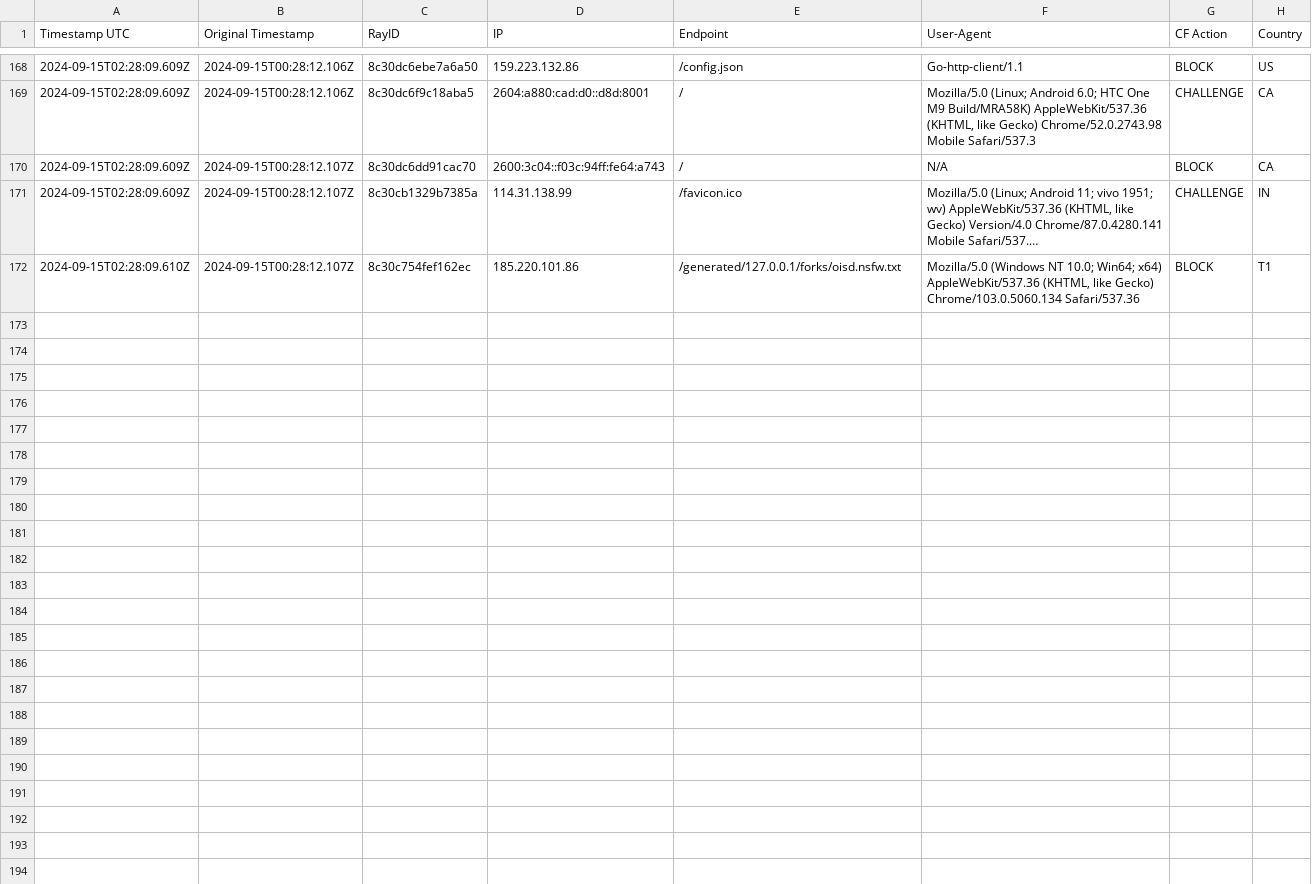
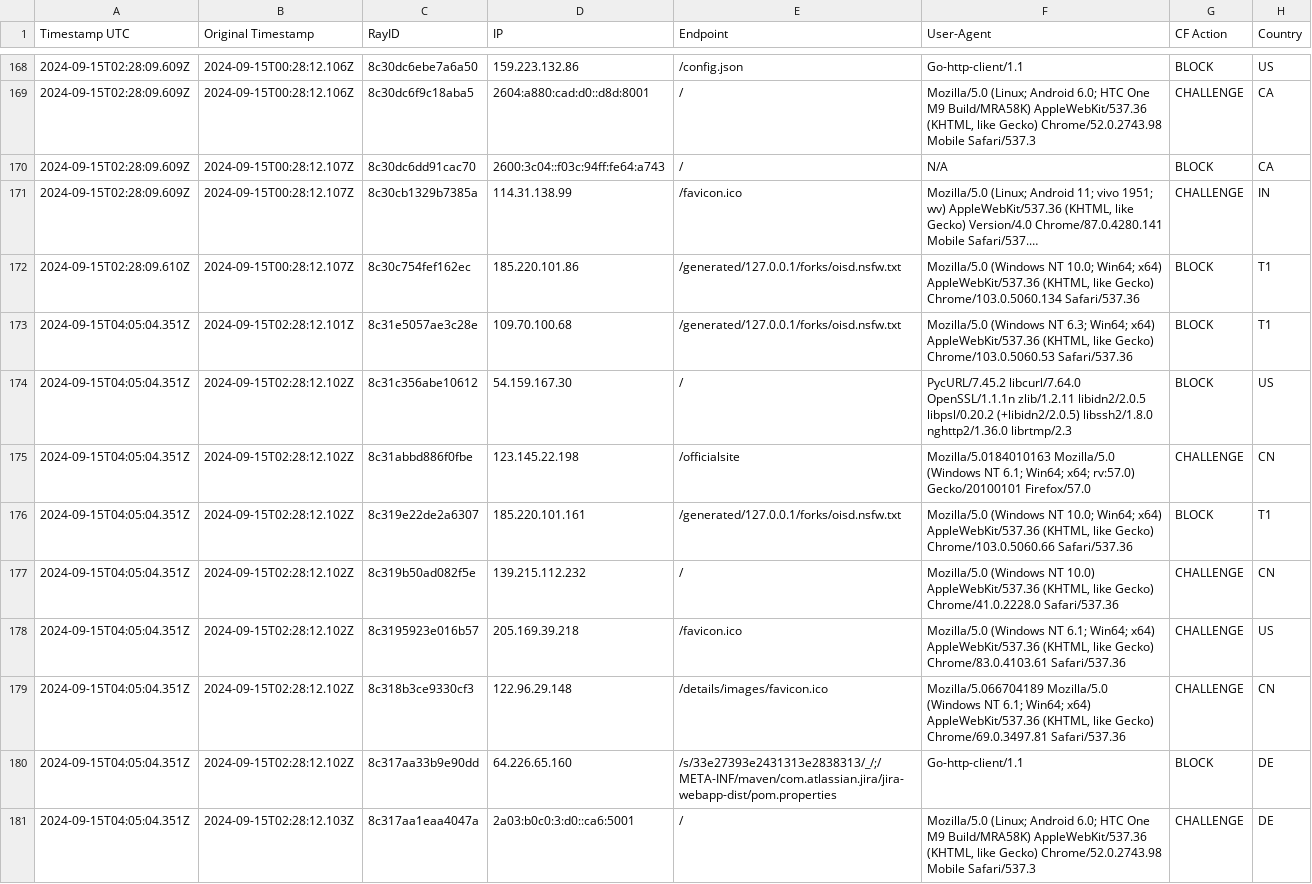
Before and after one commit to sefinek24/Malicious-IP-Addresses, a CSV file: lists/main.csv, drawn as a sheet; only a part is shown, gaps mark what is left out; long unchanged cells end in ….

Commit message:
Update the list of malicious IP addresses [2 files]
lists/main.csv
lists/main.txt

```diff
--- a/lists/main.csv
+++ b/lists/main.csv
@@ -172 +172,10 @@ Timestamp UTC, Original Timestamp, RayID, IP, Endpoint, User-Agent, CF Action, C
 2024-09-15T02:28:09.610Z,2024-09-15T00:28:12.107Z,8c30c754fef162ec,185.220.101.86,/generated/127.0.0.1/forks/oisd.nsfw.txt,"Mozilla/5.0 (Windows NT 10.0; Win64; x64) AppleWebKit/537.36 (KHTML, like Gecko) Chrome/103.0.5060.134 Safari/537.36",BLOCK,T1
+2024-09-15T04:05:04.351Z,2024-09-15T02:28:12.101Z,8c31e5057ae3c28e,109.70.100.68,/generated/127.0.0.1/forks/oisd.nsfw.txt,"Mozilla/5.0 (Windows NT 6.3; Win64; x64) AppleWebKit/537.36 (KHTML, like Gecko) Chrome/103.0.5060.53 Safari/537.36",BLOCK,T1
+2024-09-15T04:05:04.351Z,2024-09-15T02:28:12.102Z,8c31c356abe10612,54.159.167.30,/,PycURL/7.45.2 libcurl/7.64.0 OpenSSL/1.1.1n zlib/1.2.11 libidn2/2.0.5 libpsl/0.20.2 (+libidn2/2.0.5) libssh2/1.8.0 nghttp2/1.36.0 librtmp/2.3,BLOCK,US
+2024-09-15T04:05:04.351Z,2024-09-15T02:28:12.102Z,8c31abbd886f0fbe,123.145.22.198,/officialsite,Mozilla/5.0184010163 Mozilla/5.0 (Windows NT 6.1; Win64; x64; rv:57.0) Gecko/20100101 Firefox/57.0,CHALLENGE,CN
+2024-09-15T04:05:04.351Z,2024-09-15T02:28:12.102Z,8c319e22de2a6307,185.220.101.161,/generated/127.0.0.1/forks/oisd.nsfw.txt,"Mozilla/5.0 (Windows NT 10.0; Win64; x64) AppleWebKit/537.36 (KHTML, like Gecko) Chrome/103.0.5060.66 Safari/537.36",BLOCK,T1
+2024-09-15T04:05:04.351Z,2024-09-15T02:28:12.102Z,8c319b50ad082f5e,139.215.112.232,/,"Mozilla/5.0 (Windows NT 10.0) AppleWebKit/537.36 (KHTML, like Gecko) Chrome/41.0.2228.0 Safari/537.36",CHALLENGE,CN
+2024-09-15T04:05:04.351Z,2024-09-15T02:28:12.102Z,8c3195923e016b57,205.169.39.218,/favicon.ico,"Mozilla/5.0 (Windows NT 6.1; Win64; x64) AppleWebKit/537.36 (KHTML, like Gecko) Chrome/83.0.4103.61 Safari/537.36",CHALLENGE,US
+2024-09-15T04:05:04.351Z,2024-09-15T02:28:12.102Z,8c318b3ce9330cf3,122.96.29.148,/details/images/favicon.ico,"Mozilla/5.066704189 Mozilla/5.0 (Windows NT 6.1; Win64; x64) AppleWebKit/537.36 (KHTML, like Gecko) Chrome/69.0.3497.81 Safari/537.36",CHALLENGE,CN
+2024-09-15T04:05:04.351Z,2024-09-15T02:28:12.102Z,8c317aa33b9e90dd,64.226.65.160,/s/33e27393e2431313e2838313/_/;/META-INF/maven/com.atlassian.jira/jira-webapp-dist/pom.properties,Go-http-client/1.1,BLOCK,DE
+2024-09-15T04:05:04.351Z,2024-09-15T02:28:12.103Z,8c317aa1eaa4047a,2a03:b0c0:3:d0::ca6:5001,/,"Mozilla/5.0 (Linux; Android 6.0; HTC One M9 Build/MRA58K) AppleWebKit/537.36 (KHTML, like Gecko) Chrome/52.0.2743.98 Mobile Safari/537.3",CHALLENGE,DE
```
Also changed, not shown: 1 other file.
